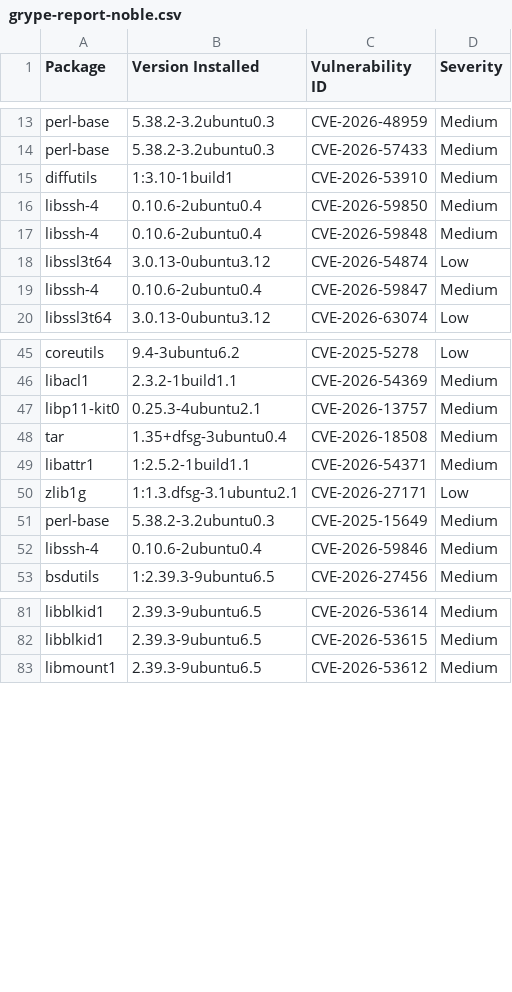
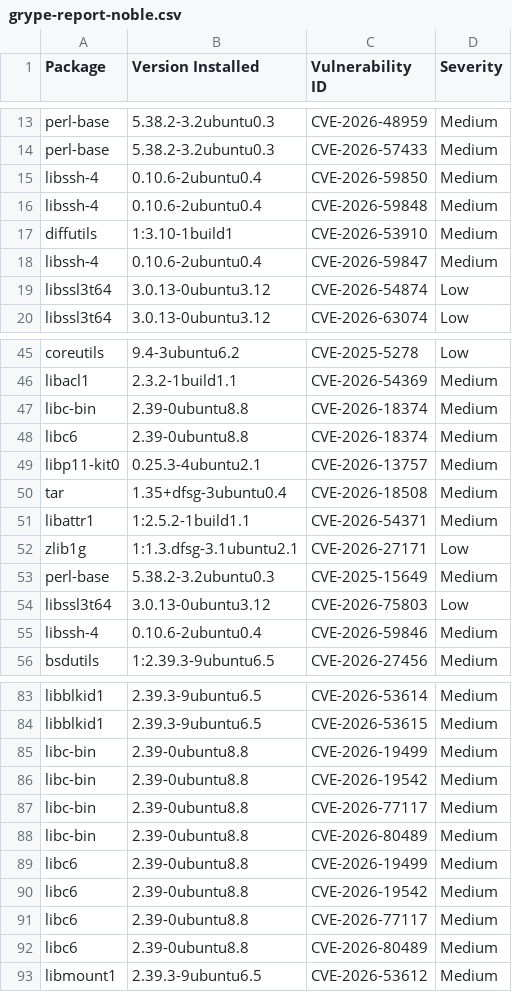
Before and after one commit to AnchorLayer/docker-baseimage-ubuntu, a CSV file: vuln-reports-noble/grype-report-noble.csv, drawn as a sheet; only a part is shown, gaps mark what is left out; the diff names each change by its address in the sheet, - before the commit and + after, or states it on an @@ line.

```diff
--- a/vuln-reports-noble/grype-report-noble.csv
+++ b/vuln-reports-noble/grype-report-noble.csv
@@ row 15 moved to row 17: diffutils @@
@@ row 19 moved to row 18: libssh-4 @@
+row 47: libc-bin | 2.39-0ubuntu8.8 | CVE-2026-18374 | Medium
+row 48: libc6 | 2.39-0ubuntu8.8 | CVE-2026-18374 | Medium
@@ row 74 moved to row 54: libssl3t64 @@
+row 85: libc-bin | 2.39-0ubuntu8.8 | CVE-2026-19499 | Medium
+row 86: libc-bin | 2.39-0ubuntu8.8 | CVE-2026-19542 | Medium
+row 87: libc-bin | 2.39-0ubuntu8.8 | CVE-2026-77117 | Medium
+row 88: libc-bin | 2.39-0ubuntu8.8 | CVE-2026-80489 | Medium
+row 89: libc6 | 2.39-0ubuntu8.8 | CVE-2026-19499 | Medium
+row 90: libc6 | 2.39-0ubuntu8.8 | CVE-2026-19542 | Medium
+row 91: libc6 | 2.39-0ubuntu8.8 | CVE-2026-77117 | Medium
+row 92: libc6 | 2.39-0ubuntu8.8 | CVE-2026-80489 | Medium
```
Also changed, not shown: vuln-reports-jammy/grype-report-jammy.csv, 11 other files.
